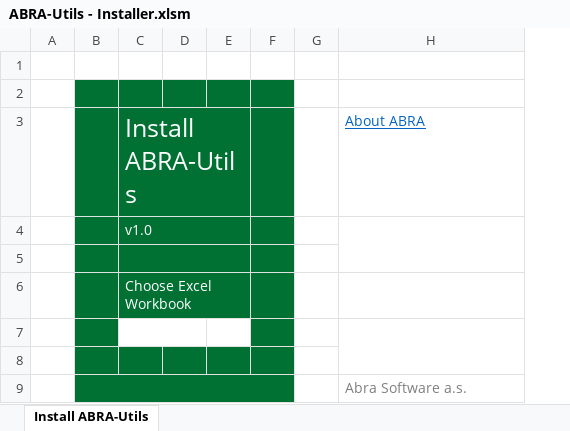
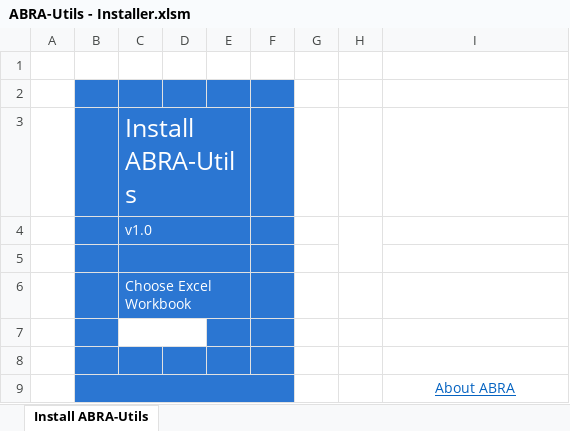
Before and after one commit to primaERP/apiexcelldoplnky, an Excel workbook: ABRA-Utils - Installer.xlsm, sheet Install ABRA-Utils, drawn as a sheet; values as stored, in another font and other column widths than the file's, no borders; charts and pictures and conditional formats not drawn; removed rows and columns are numbered as before the commit, all else as after; the diff names each change by its address in the sheet, - before the commit and + after, or states it on an @@ line.

```diff
--- a/ABRA-Utils - Installer.xlsm (sheet Install ABRA-Utils)
+++ b/ABRA-Utils - Installer.xlsm (sheet Install ABRA-Utils)
+column H, empty
-B2:F6 fill: #007133
+B2:F6 fill: #2B76D2
-I3: About ABRA
+I3: (empty)
-H4:H5 merged
-B7 fill: #007133
+B7 fill: #2B76D2
-E7 fill: none
+E7 fill: #2B76D2
-F7 fill: #007133
+F7 fill: #2B76D2
-H7:H8 merged
-B8:F9 fill: #007133
+B8:F9 fill: #2B76D2
-I9: Abra Software a.s.
+I9: About ABRA
@@ I9 underline: off → on, text colour: #7F7F7F → #0563C1, alignment: left → center @@
```
Also changed, not shown: charts or pictures, 1 other file.
